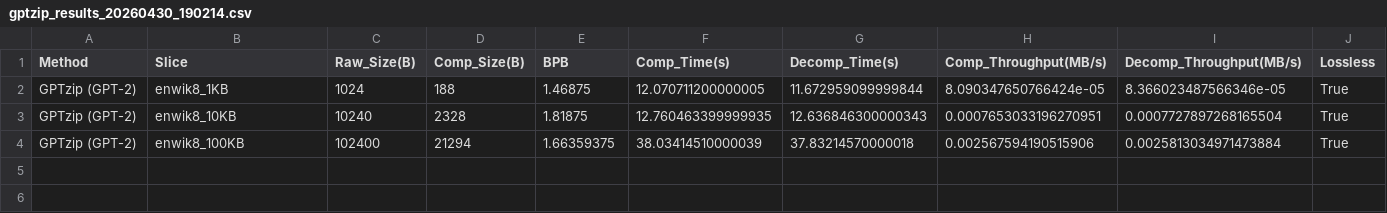
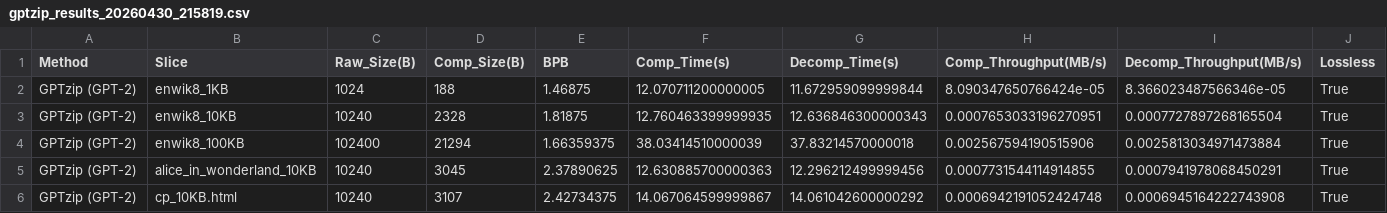
Before and after one commit to jiang068/IT_Exp260416, a CSV file: exp2/gptzip/outputs/gptzip_results_20260430_215819.csv (was exp2/gptzip/outputs/gptzip_results_20260430_190214.csv), drawn as a sheet; the diff names each change by its address in the sheet, - before the commit and + after, or states it on an @@ line.

```diff
--- a/exp2/gptzip/outputs/gptzip_results_20260430_190214.csv
+++ b/exp2/gptzip/outputs/gptzip_results_20260430_215819.csv
+row 5: GPTzip (GPT-2) | alice_in_wonderland_10KB | 10240 | 3045 | 2.37890625 | 12.630885700000363 | 12.296212499999456 | 0.0007731544114914855 | 0.0007941978068450291 | True
+row 6: GPTzip (GPT-2) | cp_10KB.html | 10240 | 3107 | 2.42734375 | 14.067064599999867 | 14.061042600000292 | 0.0006942191052424748 | 0.0006945164222743908 | True
```
Also changed, not shown: exp2/FineZip/outputs/finezip_results_20260430_220539.csv, exp2/llmzip/outputs/llmzip_results_20260430_214226.csv, 22 other files.
